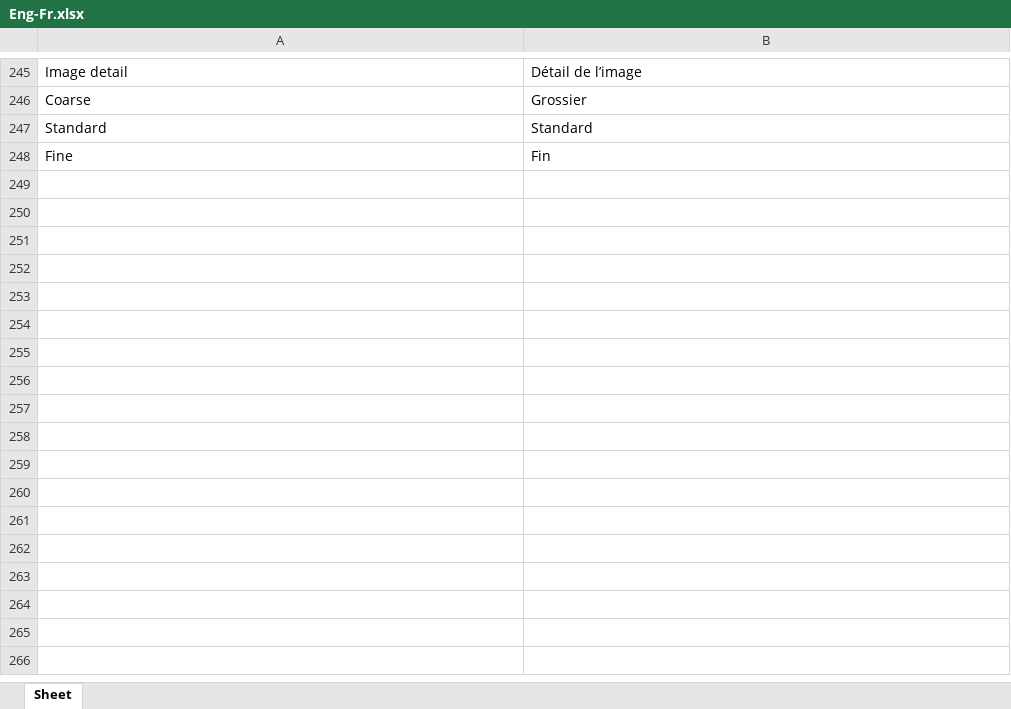
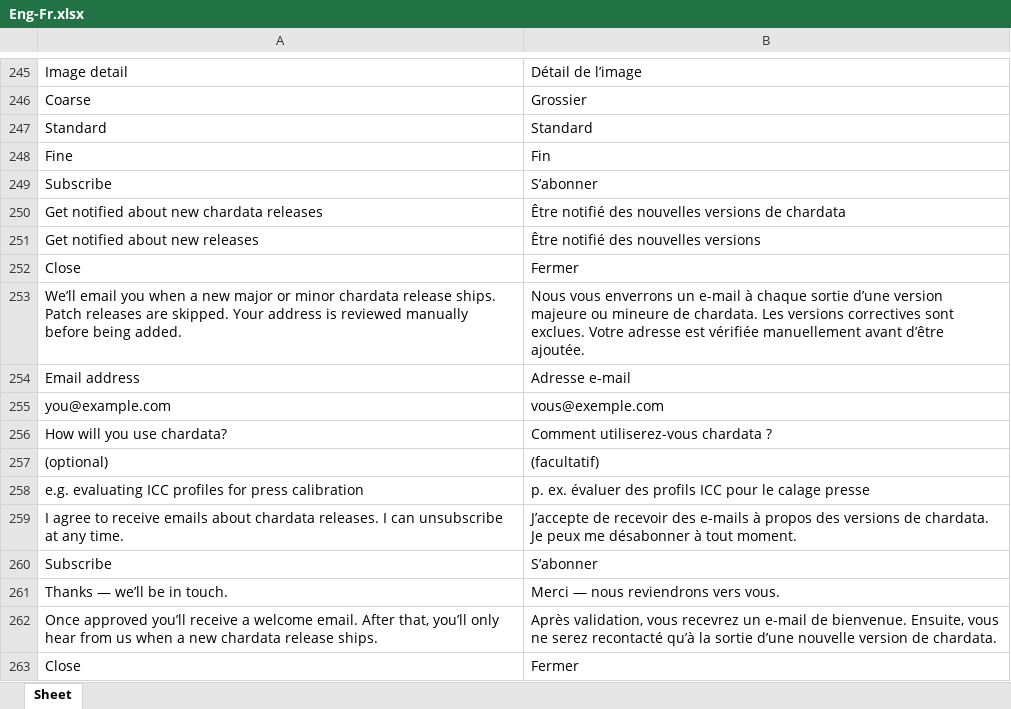
Before and after one commit to colourbill-ctrl/chardata, an Excel workbook: translations/Eng-Fr.xlsx, sheet Sheet, drawn as a sheet; only a part is shown, gaps mark what is left out; values as stored, in another font and other column widths than the file's, no borders; the diff names each change by its address in the sheet, - before the commit and + after, or states it on an @@ line.

```diff
--- a/translations/Eng-Fr.xlsx (sheet Sheet)
+++ b/translations/Eng-Fr.xlsx (sheet Sheet)
+row 249: Subscribe | S’abonner
+row 250: Get notified about new chardata releases | Être notifié des nouvelles versions de chardata
+row 251: Get notified about new releases | Être notifié des nouvelles versions
+row 252: Close | Fermer
+row 253: We’ll email you when a new major or minor chardata release ships. Patch releases are skipped. Your address is reviewed manually before being added. | Nous vous enverrons un e-mail à chaque sortie d’une version majeure ou mineure de chardata. Les versions correctives sont exclues. Votre adresse est vérifiée manuellement avant d’être ajoutée.
+row 254: Email address | Adresse e-mail
+row 255: you@example.com | vous@exemple.com
+row 256: How will you use chardata? | Comment utiliserez-vous chardata ?
+row 257: (optional) | (facultatif)
+row 258: e.g. evaluating ICC profiles for press calibration | p. ex. évaluer des profils ICC pour le calage presse
+row 259: I agree to receive emails about chardata releases. I can unsubscribe at any time. | J’accepte de recevoir des e-mails à propos des versions de chardata. Je peux me désabonner à tout moment.
+row 260: Subscribe | S’abonner
+row 261: Thanks — we’ll be in touch. | Merci — nous reviendrons vers vous.
+row 262: Once approved you’ll receive a welcome email. After that, you’ll only hear from us when a new chardata release ships. | Après validation, vous recevrez un e-mail de bienvenue. Ensuite, vous ne serez recontacté qu’à la sortie d’une nouvelle version de chardata.
+row 263: Close | Fermer
```
Also changed, not shown: translations/Eng-De.xlsx, translations/Eng-It.xlsx, 11 other files.
